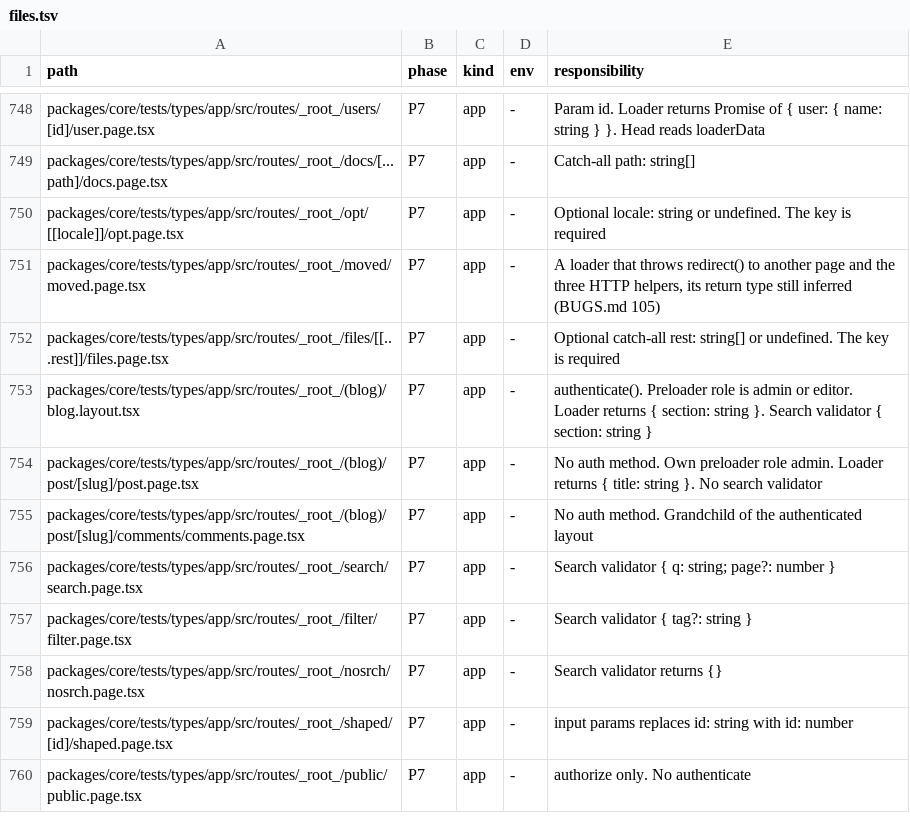
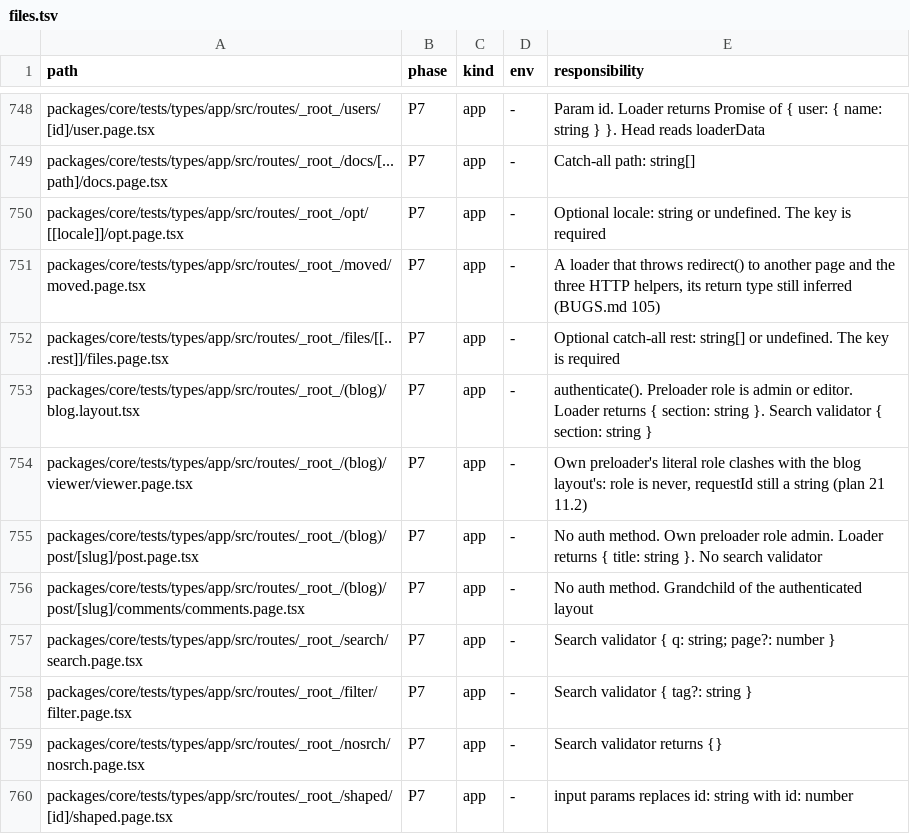
Before and after one commit to lovrozagar/flare, a TSV file: blueprint/files.tsv, drawn as a sheet; only a part is shown, gaps mark what is left out; the shorter side is filled out with more unchanged rows; the diff names each change by its address in the sheet, - before the commit and + after, or states it on an @@ line.

Commit message:
fix(bit-07): a literal clash in a preloader makes that key never, not the whole context (BUGS 248)
The preloader context joined the parents' returns with &, and an
object intersection whose literal keys share nothing collapses to never,
so a layout's role: "admin" | "editor" under a page's role: "viewer"
erased every key, the root's requestId included. The context now merges
key by key, so only the clashing key is never. Red first: the types
app's checks-data `preloader literal clash` and a (blog)/viewer page.
Plan 21 11.2.

```diff
--- a/blueprint/files.tsv
+++ b/blueprint/files.tsv
+row 754: packages/core/tests/types/app/src/routes/_root_/(blog)/viewer/viewer.page.tsx | P7 | app | - | Own preloader's literal role clashes with the blog layout's: role is never, requestId still a string (plan 21 11.2)
```
Also changed, not shown: 5 other files.
